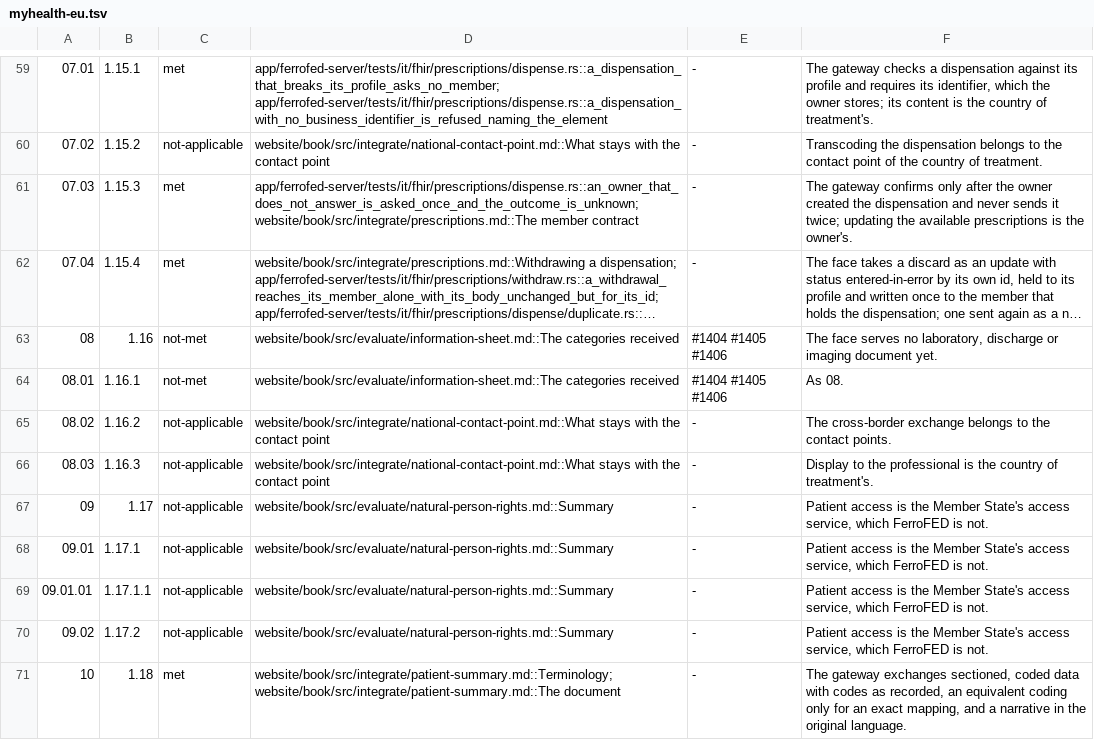
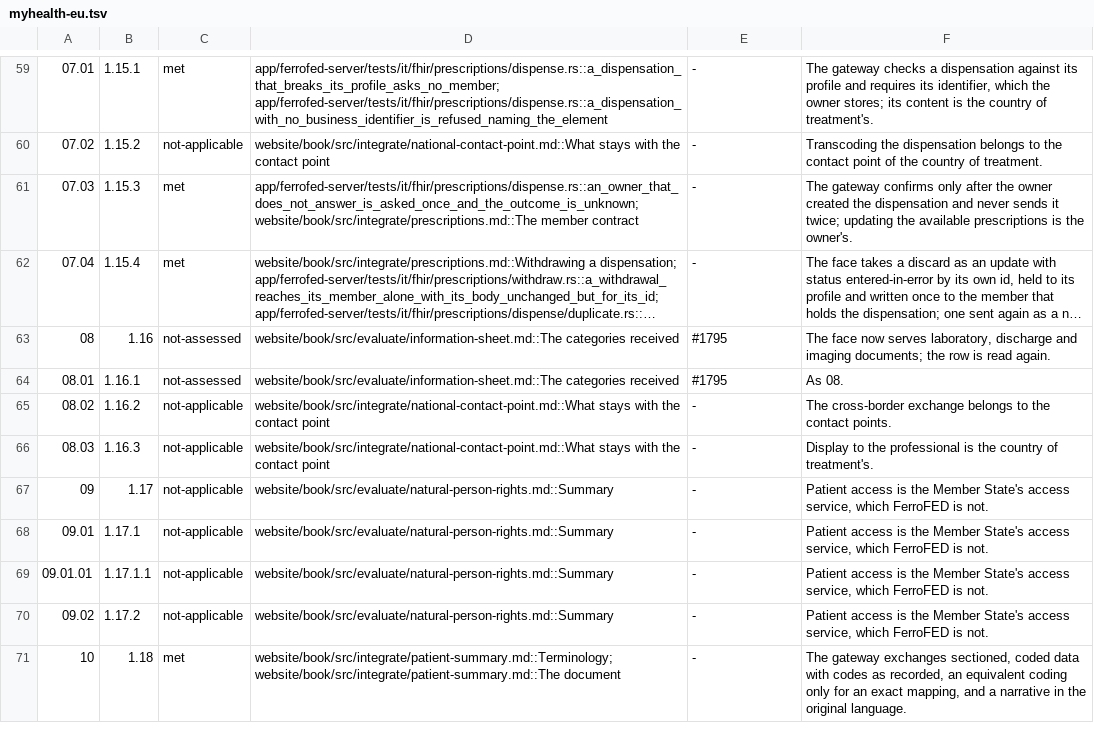
Before and after one commit to FerroHEALTH/FerroFED, a TSV file: conformance/myhealth-eu.tsv, drawn as a sheet; only a part is shown, gaps mark what is left out; long unchanged cells end in …; the diff names each change by its address in the sheet, - before the commit and + after, or states it on an @@ line.

```diff
--- a/conformance/myhealth-eu.tsv
+++ b/conformance/myhealth-eu.tsv
-C63:C64: not-met
+C63:C64: not-assessed
-E63:E64: #1404 #1405 #1406
+E63:E64: #1795
-F63: The face serves no laboratory, discharge or imaging document yet.
+F63: The face now serves laboratory, discharge and imaging documents; the row is read again.
```
Also changed, not shown: conformance/annex-ii.tsv, conformance/chapter-iii.tsv, 24 other files.
